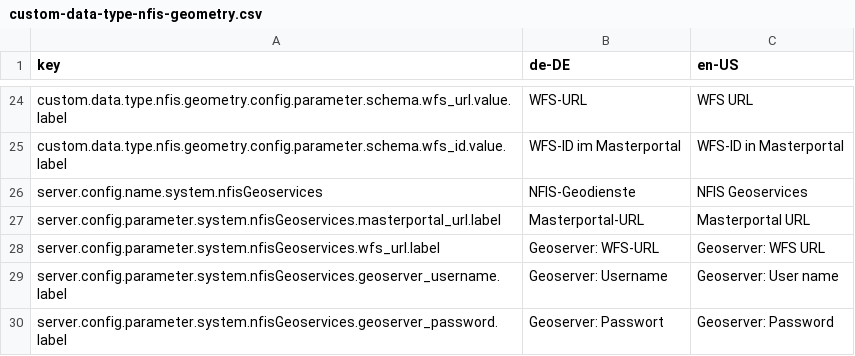
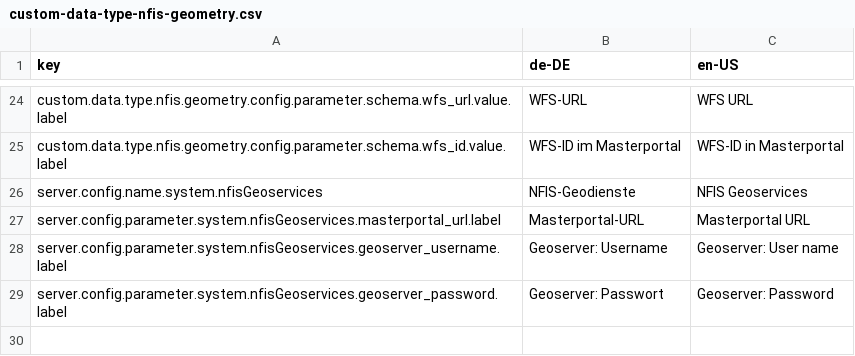
Before and after one commit to programmfabrik/fylr-plugin-custom-data-type-nfis-geometry, a CSV file: l10n/custom-data-type-nfis-geometry.csv, drawn as a sheet; only a part is shown, gaps mark what is left out.

Commit message:
Remove unused configuration parameter

```diff
--- a/l10n/custom-data-type-nfis-geometry.csv
+++ b/l10n/custom-data-type-nfis-geometry.csv
@@ -27,3 +27,2 @@ server.config.name.system.nfisGeoservices,NFIS-Geodienste,NFIS Geoservices
 server.config.parameter.system.nfisGeoservices.masterportal_url.label,Masterportal-URL,Masterportal URL
-server.config.parameter.system.nfisGeoservices.wfs_url.label,Geoserver: WFS-URL,Geoserver: WFS URL
 server.config.parameter.system.nfisGeoservices.geoserver_username.label,Geoserver: Username,Geoserver: User name
```
Also changed, not shown: 1 other file.
